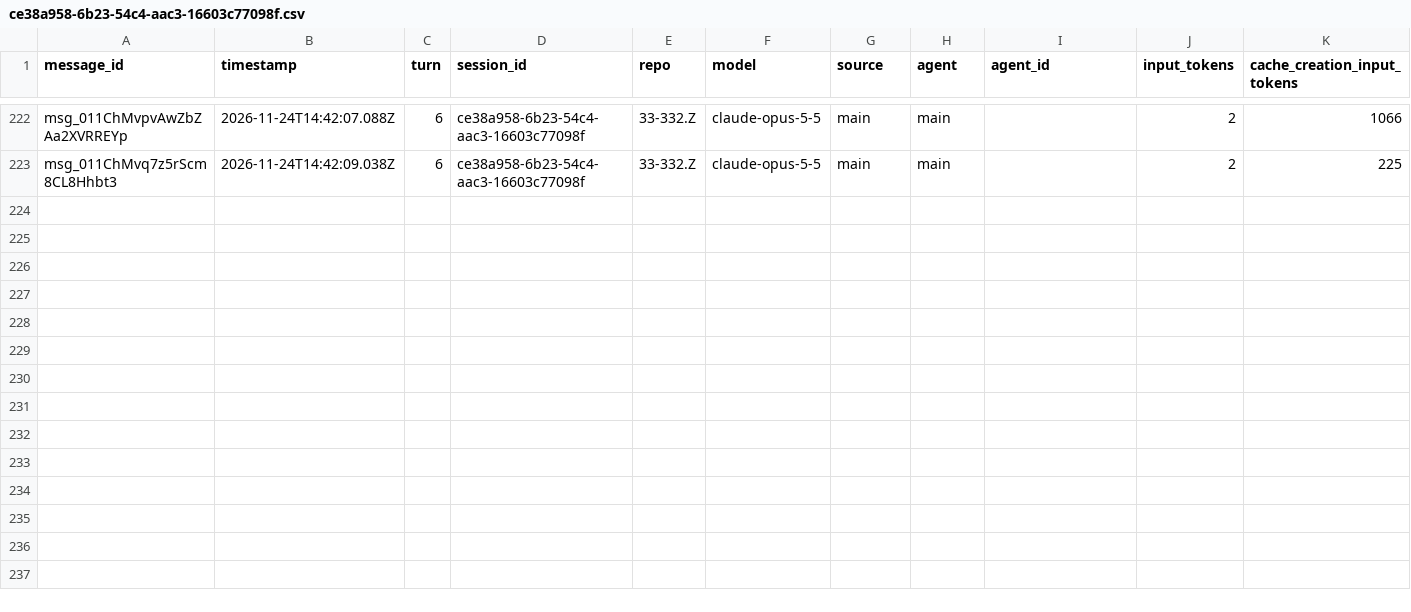
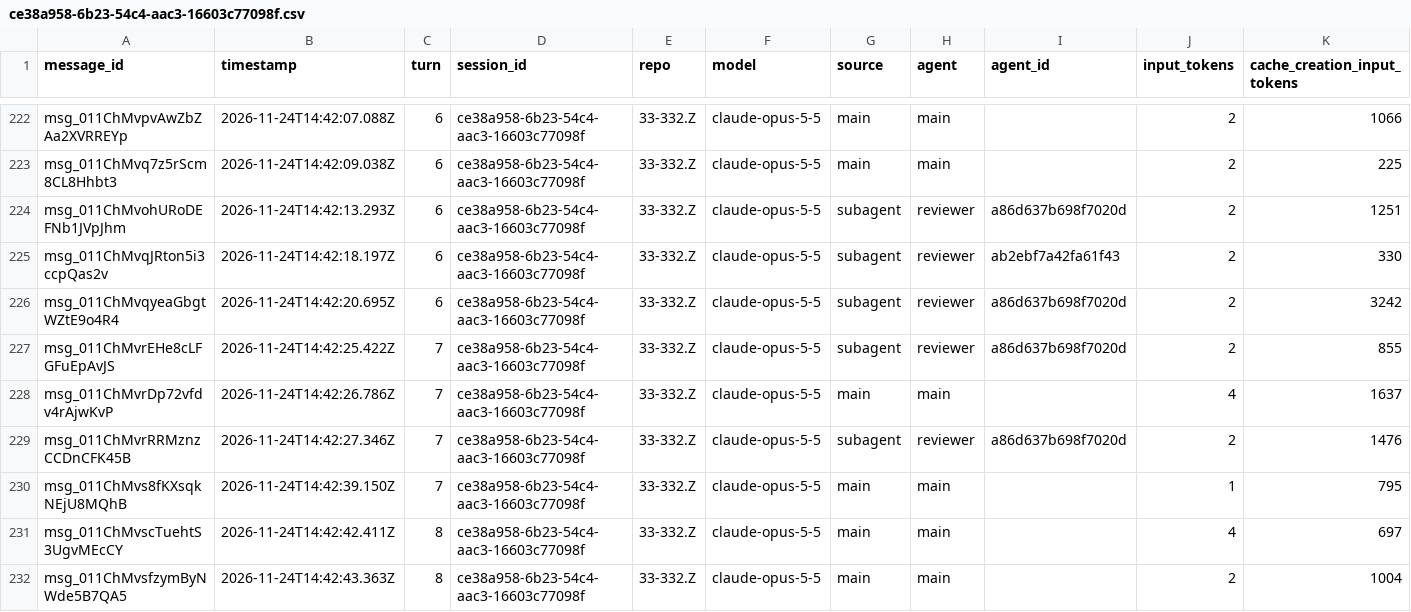
Before and after one commit to rhope-ops/33-332.Z, a CSV file: sessions/ce38a958-6b23-54c4-aac3-16603c77098f.csv, drawn as a sheet; only a part is shown, gaps mark what is left out; rows hold the shown columns only; the diff names each change by its address in the sheet, - before the commit and + after, or states it on an @@ line.

```diff
--- a/sessions/ce38a958-6b23-54c4-aac3-16603c77098f.csv
+++ b/sessions/ce38a958-6b23-54c4-aac3-16603c77098f.csv
+row 224: msg_011ChMvohURoDEFNb1JVpJhm | 2026-11-24T14:42:13.293Z | 6 | ce38a958-6b23-54c4-aac3-16603c77098f | 33-332.Z | claude-opus-5-5 | subagent | reviewer | a86d637b698f7020d | 2 | 1251
+row 225: msg_011ChMvqJRton5i3ccpQas2v | 2026-11-24T14:42:18.197Z | 6 | ce38a958-6b23-54c4-aac3-16603c77098f | 33-332.Z | claude-opus-5-5 | subagent | reviewer | ab2ebf7a42fa61f43 | 2 | 330
+row 226: msg_011ChMvqyeaGbgtWZtE9o4R4 | 2026-11-24T14:42:20.695Z | 6 | ce38a958-6b23-54c4-aac3-16603c77098f | 33-332.Z | claude-opus-5-5 | subagent | reviewer | a86d637b698f7020d | 2 | 3242
+row 227: msg_011ChMvrEHe8cLFGFuEpAvJS | 2026-11-24T14:42:25.422Z | 7 | ce38a958-6b23-54c4-aac3-16603c77098f | 33-332.Z | claude-opus-5-5 | subagent | reviewer | a86d637b698f7020d | 2 | 855
+row 228: msg_011ChMvrDp72vfdv4rAjwKvP | 2026-11-24T14:42:26.786Z | 7 | ce38a958-6b23-54c4-aac3-16603c77098f | 33-332.Z | claude-opus-5-5 | main | main |  | 4 | 1637
+row 229: msg_011ChMvrRRMznzCCDnCFK45B | 2026-11-24T14:42:27.346Z | 7 | ce38a958-6b23-54c4-aac3-16603c77098f | 33-332.Z | claude-opus-5-5 | subagent | reviewer | a86d637b698f7020d | 2 | 1476
+row 230: msg_011ChMvs8fKXsqkNEjU8MQhB | 2026-11-24T14:42:39.150Z | 7 | ce38a958-6b23-54c4-aac3-16603c77098f | 33-332.Z | claude-opus-5-5 | main | main |  | 1 | 795
+row 231: msg_011ChMvscTuehtS3UgvMEcCY | 2026-11-24T14:42:42.411Z | 8 | ce38a958-6b23-54c4-aac3-16603c77098f | 33-332.Z | claude-opus-5-5 | main | main |  | 4 | 697
+row 232: msg_011ChMvsfzymByNWde5B7QA5 | 2026-11-24T14:42:43.363Z | 8 | ce38a958-6b23-54c4-aac3-16603c77098f | 33-332.Z | claude-opus-5-5 | main | main |  | 2 | 1004
```
